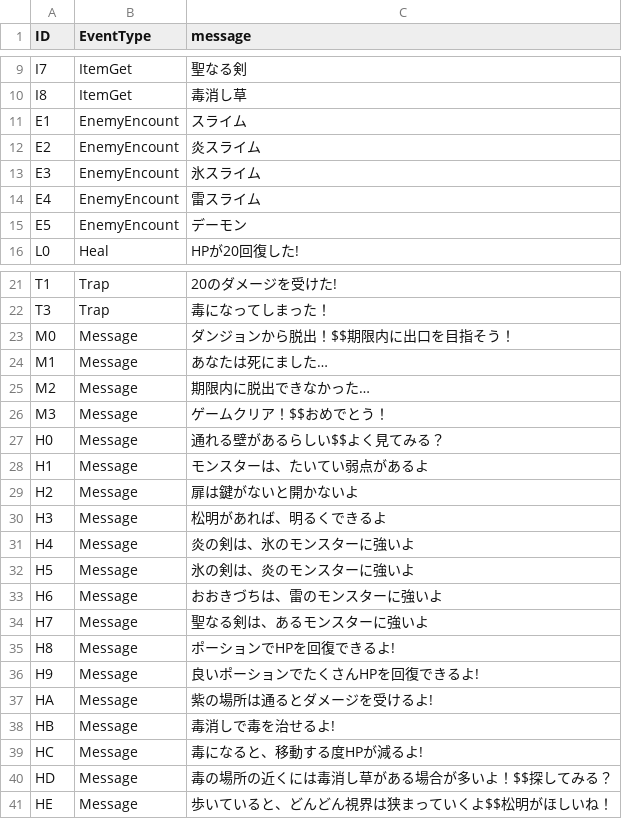
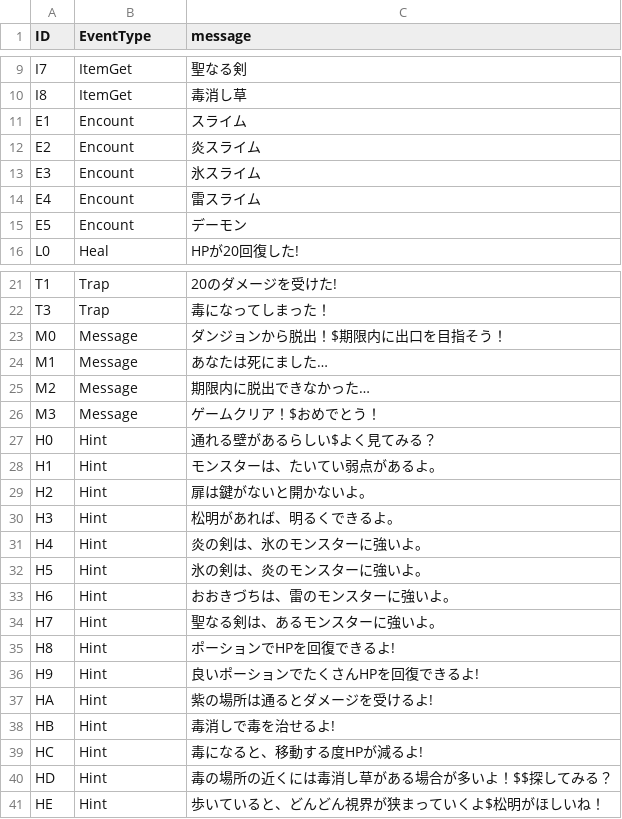
Before and after one commit to D-Koma2/EscapeFromDungeon, a CSV file: EscapeFromDungeon/Event.csv, drawn as a sheet; only a part is shown, gaps mark what is left out.

Commit message:
Ver 0.51
ItemData,EventData,MonsterDataの格納をList から Dictionaryに変更
Battleはまだ正常に動かない

```diff
--- a/EscapeFromDungeon/Event.csv
+++ b/EscapeFromDungeon/Event.csv
@@ -10,7 +10,7 @@ I7,ItemGet,聖なる剣
 I8,ItemGet,毒消し草
-E1,EnemyEncount,スライム
-E2,EnemyEncount,炎スライム
-E3,EnemyEncount,氷スライム
-E4,EnemyEncount,雷スライム
-E5,EnemyEncount,デーモン
+E1,Encount,スライム
+E2,Encount,炎スライム
+E3,Encount,氷スライム
+E4,Encount,雷スライム
+E5,Encount,デーモン
 L0,Heal,HPが20回復した!
@@ -22,20 +22,20 @@ T1,Trap,20のダメージを受けた!
 T3,Trap,毒になってしまった！
-M0,Message,ダンジョンから脱出！$$期限内に出口を目指そう！
+M0,Message,ダンジョンから脱出！$期限内に出口を目指そう！
 M1,Message,あなたは死にました…
 M2,Message,期限内に脱出できなかった…
-M3,Message,ゲームクリア！$$おめでとう！
-H0,Message,通れる壁があるらしい$$よく見てみる？
-H1,Message,モンスターは、たいてい弱点があるよ
-H2,Message,扉は鍵がないと開かないよ
-H3,Message,松明があれば、明るくできるよ
-H4,Message,炎の剣は、氷のモンスターに強いよ
-H5,Message,氷の剣は、炎のモンスターに強いよ
-H6,Message,おおきづちは、雷のモンスターに強いよ
-H7,Message,聖なる剣は、あるモンスターに強いよ
-H8,Message,ポーションでHPを回復できるよ!
-H9,Message,良いポーションでたくさんHPを回復できるよ!
-HA,Message,紫の場所は通るとダメージを受けるよ!
-HB,Message,毒消しで毒を治せるよ!
-HC,Message,毒になると、移動する度HPが減るよ!
-HD,Message,毒の場所の近くには毒消し草がある場合が多いよ！$$探してみる？
-HE,Message,歩いていると、どんどん視界は狭まっていくよ$$松明がほしいね！
+M3,Message,ゲームクリア！$おめでとう！
+H0,Hint,通れる壁があるらしい$よく見てみる？
+H1,Hint,モンスターは、たいてい弱点があるよ。
+H2,Hint,扉は鍵がないと開かないよ。
+H3,Hint,松明があれば、明るくできるよ。
+H4,Hint,炎の剣は、氷のモンスターに強いよ。
+H5,Hint,氷の剣は、炎のモンスターに強いよ。
+H6,Hint,おおきづちは、雷のモンスターに強いよ。
+H7,Hint,聖なる剣は、あるモンスターに強いよ。
+H8,Hint,ポーションでHPを回復できるよ!
+H9,Hint,良いポーションでたくさんHPを回復できるよ!
+HA,Hint,紫の場所は通るとダメージを受けるよ!
+HB,Hint,毒消しで毒を治せるよ!
+HC,Hint,毒になると、移動する度HPが減るよ!
+HD,Hint,毒の場所の近くには毒消し草がある場合が多いよ！$$探してみる？
+HE,Hint,歩いていると、どんどん視界が狭まっていくよ$松明がほしいね！
```
Also changed, not shown: EscapeFromDungeon/map.csv, 12 other files.
